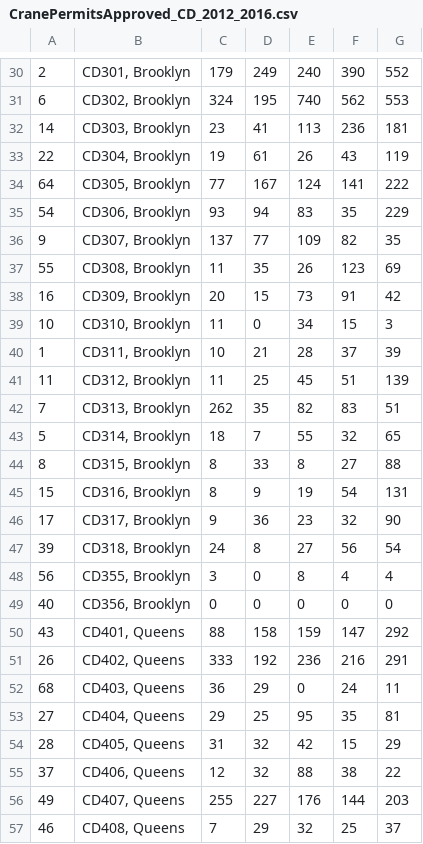
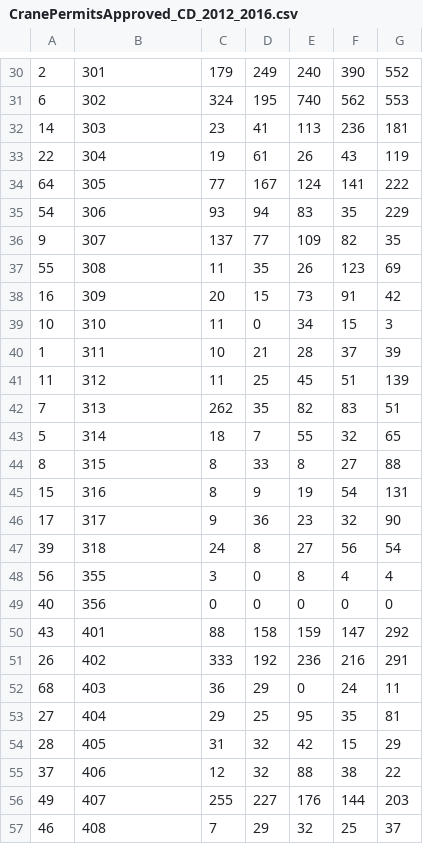
Before and after one commit to NYCDOB/D3_Cranes, a CSV file: data/CranePermitsApproved_CD_2012_2016.csv, drawn as a sheet; only a part is shown, gaps mark what is left out; the diff covers the shown part only; the diff names each change by its address in the sheet, - before the commit and + after, or states it on an @@ line.

```diff
--- a/data/CranePermitsApproved_CD_2012_2016.csv
+++ b/data/CranePermitsApproved_CD_2012_2016.csv
-B30: CD301, Brooklyn
+B30: 301
-B31: CD302, Brooklyn
+B31: 302
-B32: CD303, Brooklyn
+B32: 303
-B33: CD304, Brooklyn
+B33: 304
-B34: CD305, Brooklyn
+B34: 305
-B35: CD306, Brooklyn
+B35: 306
-B36: CD307, Brooklyn
+B36: 307
-B37: CD308, Brooklyn
+B37: 308
-B38: CD309, Brooklyn
+B38: 309
-B39: CD310, Brooklyn
+B39: 310
-B40: CD311, Brooklyn
+B40: 311
-B41: CD312, Brooklyn
+B41: 312
-B42: CD313, Brooklyn
+B42: 313
-B43: CD314, Brooklyn
+B43: 314
-B44: CD315, Brooklyn
+B44: 315
-B45: CD316, Brooklyn
+B45: 316
-B46: CD317, Brooklyn
+B46: 317
-B47: CD318, Brooklyn
+B47: 318
-B48: CD355, Brooklyn
+B48: 355
-B49: CD356, Brooklyn
+B49: 356
-B50: CD401, Queens
+B50: 401
-B51: CD402, Queens
+B51: 402
-B52: CD403, Queens
+B52: 403
-B53: CD404, Queens
+B53: 404
-B54: CD405, Queens
+B54: 405
-B55: CD406, Queens
+B55: 406
-B56: CD407, Queens
+B56: 407
-B57: CD408, Queens
+B57: 408
```
Also changed, not shown: 43 edited cells elsewhere in this file.
